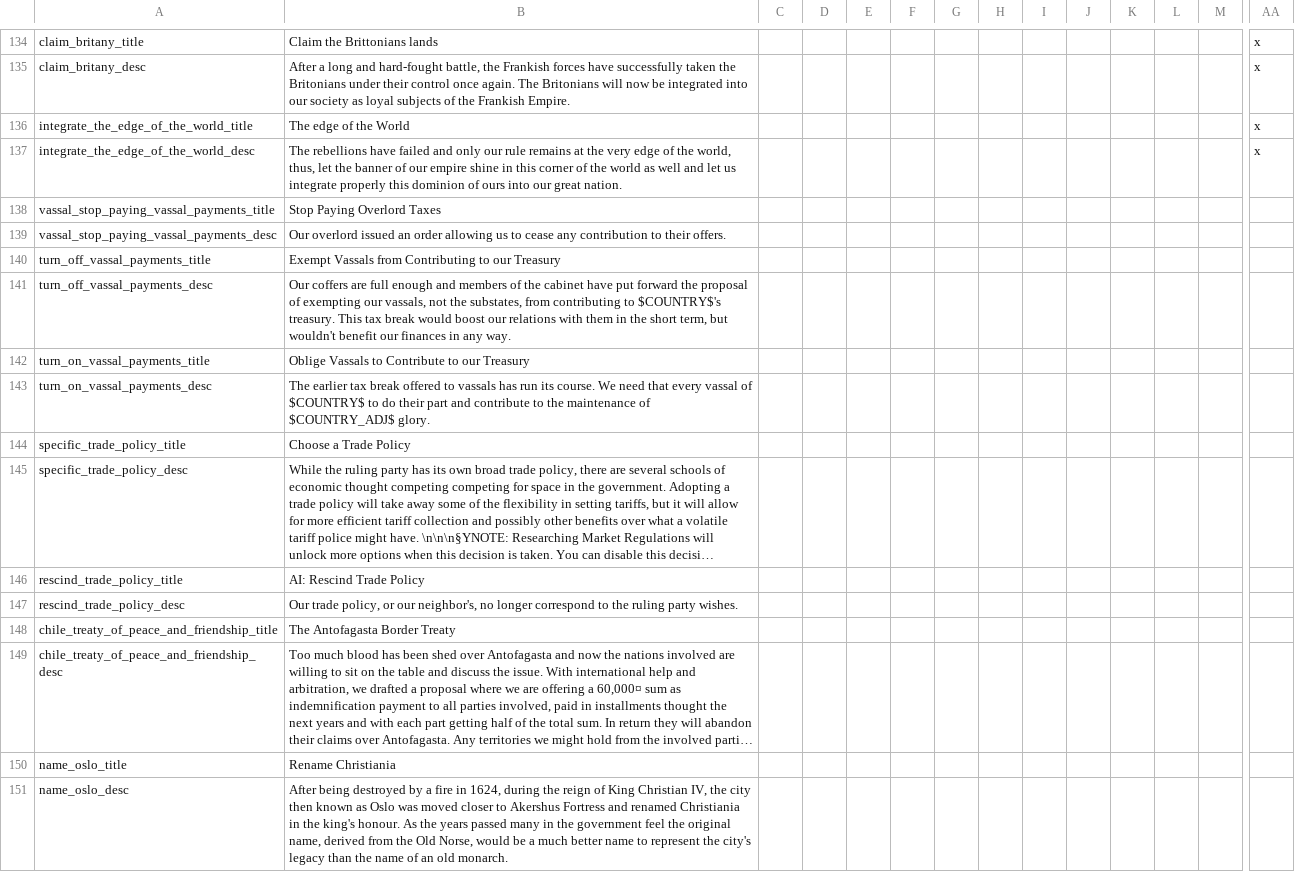
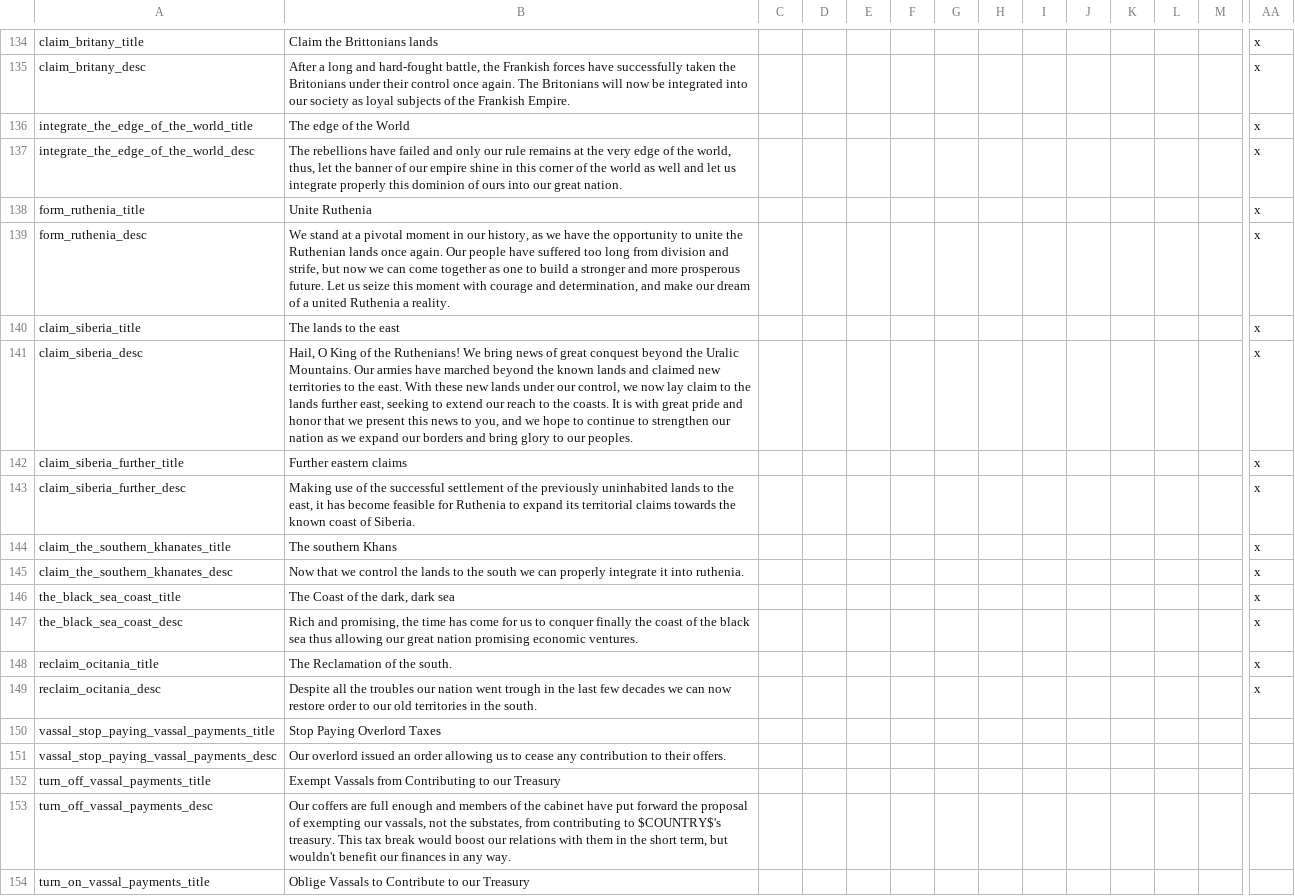
Before and after one commit to Destaro/The-Northern-Struggle, a CSV file: struggle/localisation/00_HPM_decisions.csv, drawn as a sheet; only a part is shown, gaps mark what is left out; the shorter side is filled out with more unchanged rows; long unchanged cells end in …; rows hold the shown columns only; the diff names each change by its address in the sheet, - before the commit and + after, or states it on an @@ line.

Commit message:
Update 00_HPM_decisions.csv

```diff
--- a/struggle/localisation/00_HPM_decisions.csv
+++ b/struggle/localisation/00_HPM_decisions.csv
+row 138: form_ruthenia_title | Unite Ruthenia |  |  |  |  |  |  |  |  |  |  |  | x
+row 139: form_ruthenia_desc | We stand at a pivotal moment in our history, as we have the opportunity to unite the Ruthenian lands once again. Our people have suffered too long from division and strife, but now we can come together as one to build a stronger and more prosperous future. Let us seize this moment with courage and determination, and make our dream of a united Ruthenia a reality. |  |  |  |  |  |  |  |  |  |  |  | x
+row 140: claim_siberia_title | The lands to the east |  |  |  |  |  |  |  |  |  |  |  | x
+row 141: claim_siberia_desc | Hail, O King of the Ruthenians! We bring news of great conquest beyond the Uralic Mountains. Our armies have marched beyond the known lands and claimed new territories to the east. With these new lands under our control, we now lay claim to the lands further east, seeking to extend our reach to the coasts. It is with great pride and honor that we present this news to you, and we hope to continue to strengthen our nation as we expand our borders and bring glory to our peoples. |  |  |  |  |  |  |  |  |  |  |  | x
+row 142: claim_siberia_further_title | Further eastern claims |  |  |  |  |  |  |  |  |  |  |  | x
+row 143: claim_siberia_further_desc | Making use of the successful settlement of the previously uninhabited lands to the east, it has become feasible for Ruthenia to expand its territorial claims towards the known coast of Siberia. |  |  |  |  |  |  |  |  |  |  |  | x
+row 144: claim_the_southern_khanates_title | The southern Khans |  |  |  |  |  |  |  |  |  |  |  | x
+row 145: claim_the_southern_khanates_desc | Now that we control the lands to the south we can properly integrate it into ruthenia. |  |  |  |  |  |  |  |  |  |  |  | x
+row 146: the_black_sea_coast_title | The Coast of the dark, dark sea |  |  |  |  |  |  |  |  |  |  |  | x
+row 147: the_black_sea_coast_desc | Rich and promising, the time has come for us to conquer finally the coast of the black sea thus allowing our great nation promising economic ventures. |  |  |  |  |  |  |  |  |  |  |  | x
+row 148: reclaim_ocitania_title | The Reclamation of the south. |  |  |  |  |  |  |  |  |  |  |  | x
+row 149: reclaim_ocitania_desc | Despite all the troubles our nation went trough in the last few decades we can now restore order to our old territories in the south. |  |  |  |  |  |  |  |  |  |  |  | x
```
